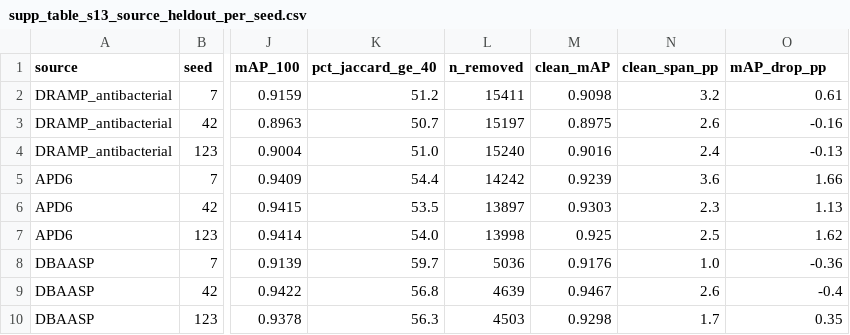
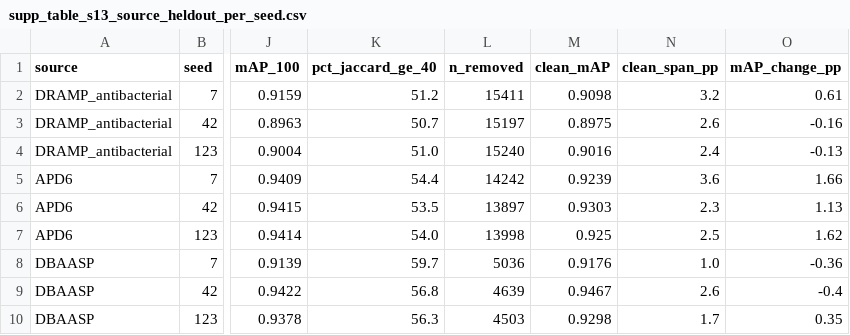
Before and after one commit to renxingye110/train-neighbor-similarity-audit, a CSV file: data/tables/supp_table_s13_source_heldout_per_seed.csv, drawn as a sheet; only a part is shown, gaps mark what is left out; the diff names each change by its address in the sheet, - before the commit and + after, or states it on an @@ line.

```diff
--- a/data/tables/supp_table_s13_source_heldout_per_seed.csv
+++ b/data/tables/supp_table_s13_source_heldout_per_seed.csv
-O1: mAP_drop_pp
+O1: mAP_change_pp
```
Also changed, not shown: data/figure_source/figure2_retraining_changes.csv, data/tables/supp_table_s11_source_heldout_summary.csv, 14 other files.
